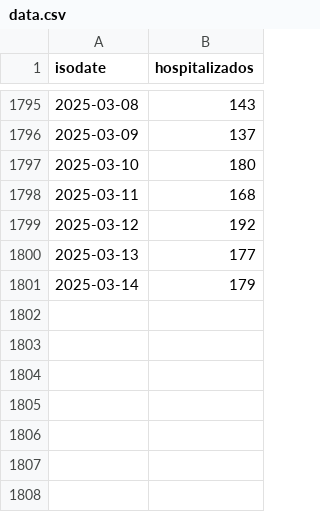
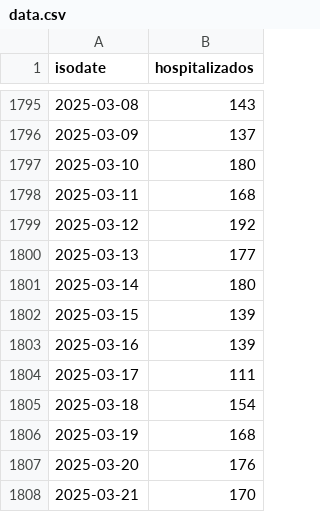
Before and after one commit to lapanquecita/red-irag, a CSV file: data.csv, drawn as a sheet; only a part is shown, gaps mark what is left out.

```diff
--- a/data.csv
+++ b/data.csv
@@ -1800,2 +1800,9 @@ isodate,hospitalizados
 2025-03-13,177
-2025-03-14,179
+2025-03-14,180
+2025-03-15,139
+2025-03-16,139
+2025-03-17,111
+2025-03-18,154
+2025-03-19,168
+2025-03-20,176
+2025-03-21,170
```
Also changed, not shown: 2 other files.
